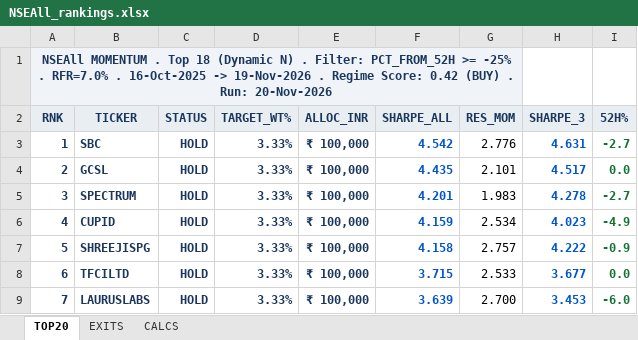
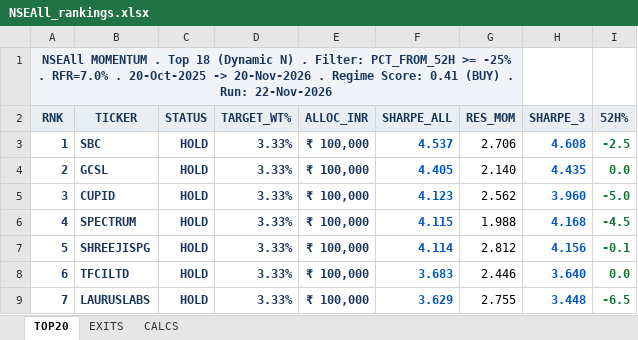
Before and after one commit to ameetst/code, an Excel workbook: momentum/Sharpe/NSEAll_rankings.xlsx, sheet TOP20, drawn as a sheet; only a part is shown; values as stored, in another font and other column widths than the file's, no borders; the diff covers the shown part only; the diff names each change by its address in the sheet, - before the commit and + after, or states it on an @@ line.

```diff
--- a/momentum/Sharpe/NSEAll_rankings.xlsx (sheet TOP20)
+++ b/momentum/Sharpe/NSEAll_rankings.xlsx (sheet TOP20)
-A1 (RNK): …RFR=7.0% . 16-Oct-2025 -> 19-Nov-2026 . Regime Score: 0.42 (BUY) . Run: 20-Nov-2026
+A1 (RNK): …RFR=7.0% . 20-Oct-2025 -> 20-Nov-2026 . Regime Score: 0.41 (BUY) . Run: 22-Nov-2026
-F3 (SHARPE_ALL): 4.542
+F3 (SHARPE_ALL): 4.537
-G3 (RES_MOM): 2.776
+G3 (RES_MOM): 2.706
-H3 (SHARPE_3): 4.631
+H3 (SHARPE_3): 4.608
-I3 (52H%): -2.7
+I3 (52H%): -2.5
-F4 (SHARPE_ALL): 4.435
+F4 (SHARPE_ALL): 4.405
-G4 (RES_MOM): 2.101
+G4 (RES_MOM): 2.140
-H4 (SHARPE_3): 4.517
+H4 (SHARPE_3): 4.435
-B5 (TICKER): SPECTRUM
+B5 (TICKER): CUPID
-F5 (SHARPE_ALL): 4.201
+F5 (SHARPE_ALL): 4.123
-G5 (RES_MOM): 1.983
+G5 (RES_MOM): 2.562
-H5 (SHARPE_3): 4.278
+H5 (SHARPE_3): 3.960
-I5 (52H%): -2.7
+I5 (52H%): -5.0
-B6 (TICKER): CUPID
+B6 (TICKER): SPECTRUM
-F6 (SHARPE_ALL): 4.159
+F6 (SHARPE_ALL): 4.115
-G6 (RES_MOM): 2.534
+G6 (RES_MOM): 1.988
-H6 (SHARPE_3): 4.023
+H6 (SHARPE_3): 4.168
-I6 (52H%): -4.9
+I6 (52H%): -4.5
-F7 (SHARPE_ALL): 4.158
+F7 (SHARPE_ALL): 4.114
-G7 (RES_MOM): 2.757
+G7 (RES_MOM): 2.812
-H7 (SHARPE_3): 4.222
+H7 (SHARPE_3): 4.156
-I7 (52H%): -0.9
+I7 (52H%): -0.1
-F8 (SHARPE_ALL): 3.715
+F8 (SHARPE_ALL): 3.683
-G8 (RES_MOM): 2.533
+G8 (RES_MOM): 2.446
-H8 (SHARPE_3): 3.677
+H8 (SHARPE_3): 3.640
-F9 (SHARPE_ALL): 3.639
+F9 (SHARPE_ALL): 3.629
-G9 (RES_MOM): 2.700
+G9 (RES_MOM): 2.755
-H9 (SHARPE_3): 3.453
+H9 (SHARPE_3): 3.448
-I9 (52H%): -6.0
+I9 (52H%): -6.5
```
Also changed, not shown: 63 edited cells elsewhere in this sheet, sheet CALCS, sheet EXITS, 8 other files.
